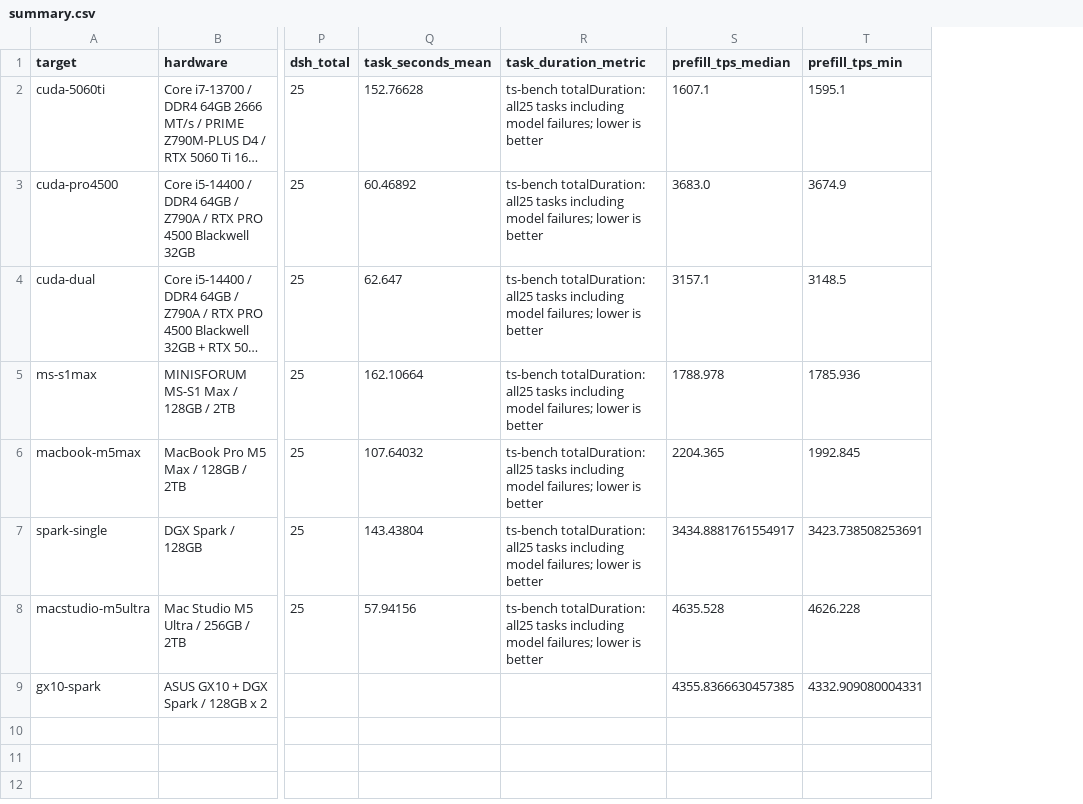
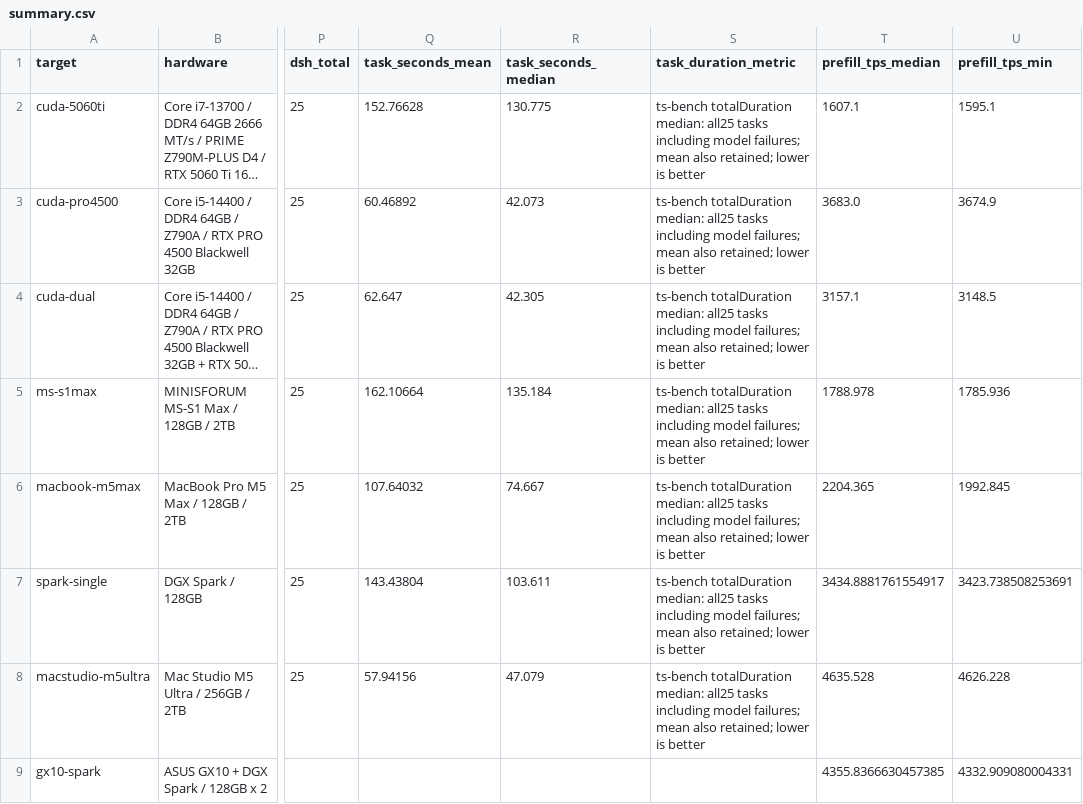
Before and after one commit to tjm8874/Qwen3.8FN_compare, a CSV file: data/summary.csv, drawn as a sheet; only a part is shown, gaps mark what is left out; long unchanged cells end in …; addresses are those after the commit; the diff names each change by its address in the sheet, - before the commit and + after, or states it on an @@ line.

Commit message:
Use median task duration in comparison

```diff
--- a/data/summary.csv
+++ b/data/summary.csv
+column R (task_seconds_median), rows 2-8: 130.775 | 42.073 | 42.305 | 135.184 | 74.667 | 103.611 | 47.079
-S2:S8 (task_duration_metric): ts-bench totalDuration: all25 tasks including model failures; lower is…
+S2:S8 (task_duration_metric): ts-bench totalDuration median: all25 tasks including model failures; mean also retained; lower is…
```
Also changed, not shown: 5 other files.
